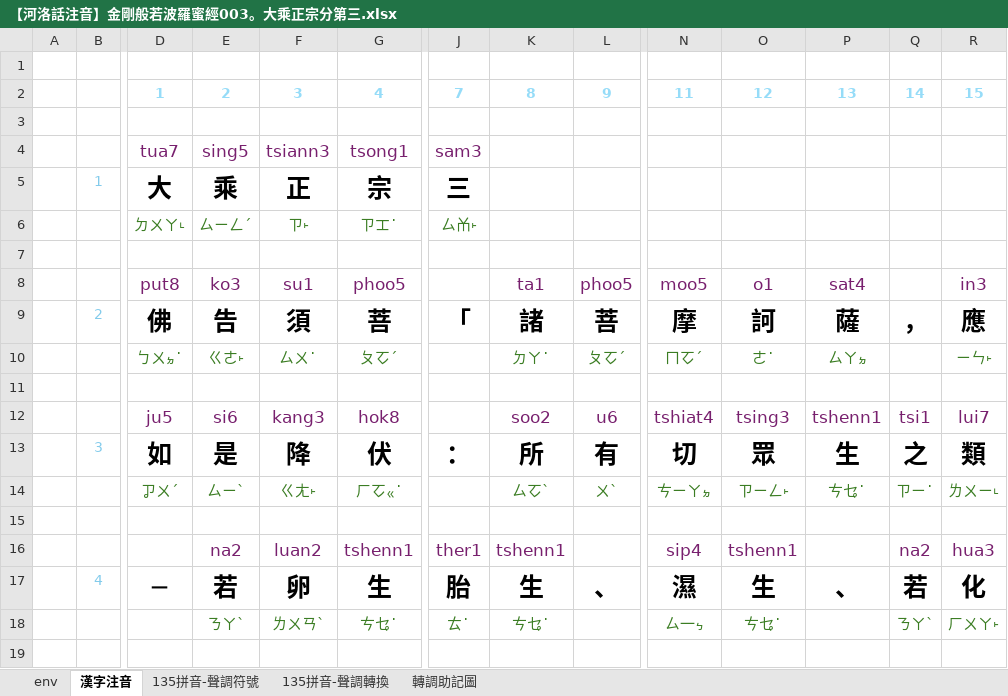
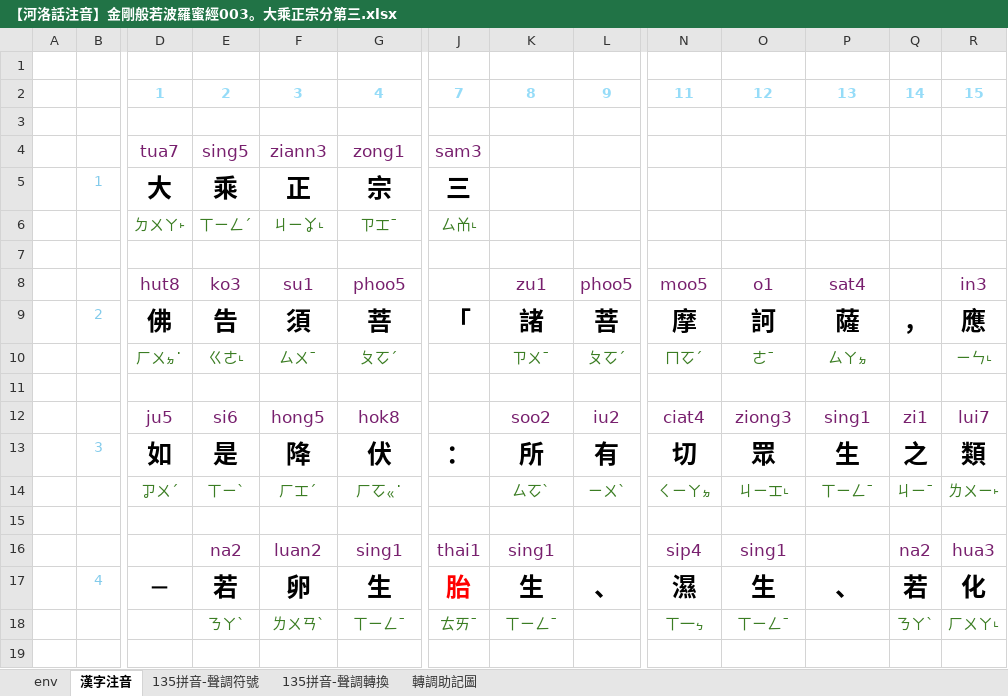
Before and after one commit to AlanJui/Piau-Im, an Excel workbook: output2/【河洛話注音】金剛般若波羅蜜經003。大乘正宗分第三.xlsx, sheet 漢字注音, drawn as a sheet; only a part is shown, gaps mark what is left out; values as stored, in another font and other column widths than the file's, no borders; conditional formats not drawn; removed rows and columns are numbered as before the commit, all else as after; rows hold the shown columns only; the diff covers the shown part only; the diff names each change by its address in the sheet, - before the commit and + after, or states it on an @@ line.

```diff
--- a/output2/【河洛話注音】金剛般若波羅蜜經003。大乘正宗分第三.xlsx (sheet 漢字注音)
+++ b/output2/【河洛話注音】金剛般若波羅蜜經003。大乘正宗分第三.xlsx (sheet 漢字注音)
-F4: tsiann3
+F4: ziann3
-G4: tsong1
+G4: zong1
-row 6:  |  | ㄉㄨㄚ˪ | ㄙㄧㄥˊ | ㄗ˫ | ㄗㆲ˙ | ㄙㆰ˫
+row 6:  |  | ㄉㄨㄚ˫ | ㄒㄧㄥˊ | ㄐㄧㆩ˪ | ㄗㆲˉ | ㄙㆰ˪
-D8: put8
+D8: hut8
-K8: ta1
+K8: zu1
-D10: ㄅㄨㆵ˙
+D10: ㄏㄨㆵ˙
-E10: ㄍㄜ˫
+E10: ㄍㄜ˪
-F10: ㄙㄨ˙
+F10: ㄙㄨˉ
-K10: ㄉㄚ˙
+K10: ㄗㄨˉ
-O10: ㄜ˙
+O10: ㄜˉ
-R10: ㄧㄣ˫
+R10: ㄧㄣ˪
-F12: kang3
+F12: hong5
-L12: u6
+L12: iu2
-N12: tshiat4
+N12: ciat4
-O12: tsing3
+O12: ziong3
-P12: tshenn1
+P12: sing1
-Q12: tsi1
+Q12: zi1
-row 14:  |  | ㆡㄨˊ | ㄙㄧˋ | ㄍㄤ˫ | ㄏㆦㆻ˙ |  | ㄙㆦˋ | ㄨˋ | ㄘㄧㄚㆵ | ㄗㄧㄥ˫ | ㄘㆥ˙ | ㄗㄧ˙ | ㄌㄨㄧ˪
+row 14:  |  | ㆡㄨˊ | ㄒㄧˋ | ㄏㆲˊ | ㄏㆦㆻ˙ |  | ㄙㆦˋ | ㄧㄨˋ | ㄑㄧㄚㆵ | ㄐㄧㆲ˪ | ㄒㄧㄥˉ | ㄐㄧˉ | ㄌㄨㄧ˫
-G16: tshenn1
+G16: sing1
-J16: ther1
+J16: thai1
-K16: tshenn1
+K16: sing1
-O16: tshenn1
+O16: sing1
-J17 text colour: black
+J17 text colour: #FF0000
-G18: ㄘㆥ˙
+G18: ㄒㄧㄥˉ
-J18: ㄊ˙
+J18: ㄊㄞˉ
-K18: ㄘㆥ˙
+K18: ㄒㄧㄥˉ
-N18: ㄙ一ㆴ
+N18: ㄒ一ㆴ
-O18: ㄘㆥ˙
+O18: ㄒㄧㄥˉ
-R18: ㄏㄨㄚ˫
+R18: ㄏㄨㄚ˪
```
Also changed, not shown: 2 added rows, 2 removed rows, 45 edited cells and cell formats elsewhere in this sheet, output2/【河洛話注音】金剛般若波羅蜜經001。法會因由分第一.xlsx, output2/【河洛話注音】金剛般若波羅蜜經002。善現啟請分第二.xlsx, 26 other files.
